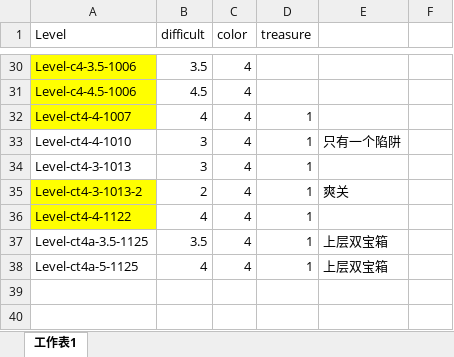
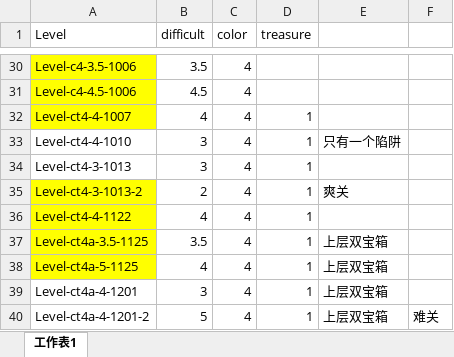
Before and after one commit to justmade/blockdooms, an Excel workbook: BlockDisappear/docments/levels-difficult.xlsx, sheet 工作表1, drawn as a sheet; only a part is shown, gaps mark what is left out; values as stored, in another font and other column widths than the file's, no borders; the diff names each change by its address in the sheet, - before the commit and + after, or states it on an @@ line.

Commit message:
add new level

```diff
--- a/BlockDisappear/docments/levels-difficult.xlsx (sheet 工作表1)
+++ b/BlockDisappear/docments/levels-difficult.xlsx (sheet 工作表1)
-A37:A38 fill: none
+A37:A38 fill: #FFFF00
+row 39: Level-ct4a-4-1201 | 3 | 4 | 1 | 上层双宝箱
+row 40: Level-ct4a-4-1201-2 | 5 | 4 | 1 | 上层双宝箱 | 难关
```
Also changed, not shown: 20 other files.
